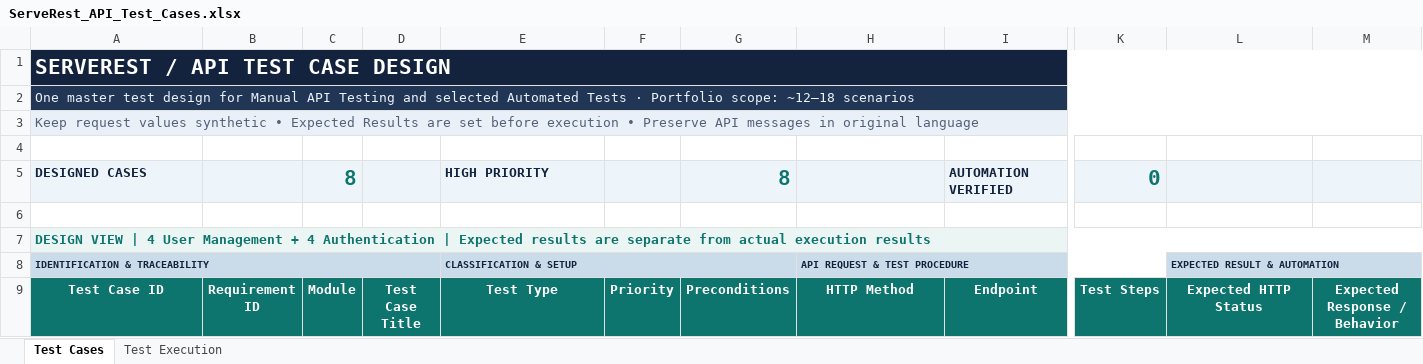
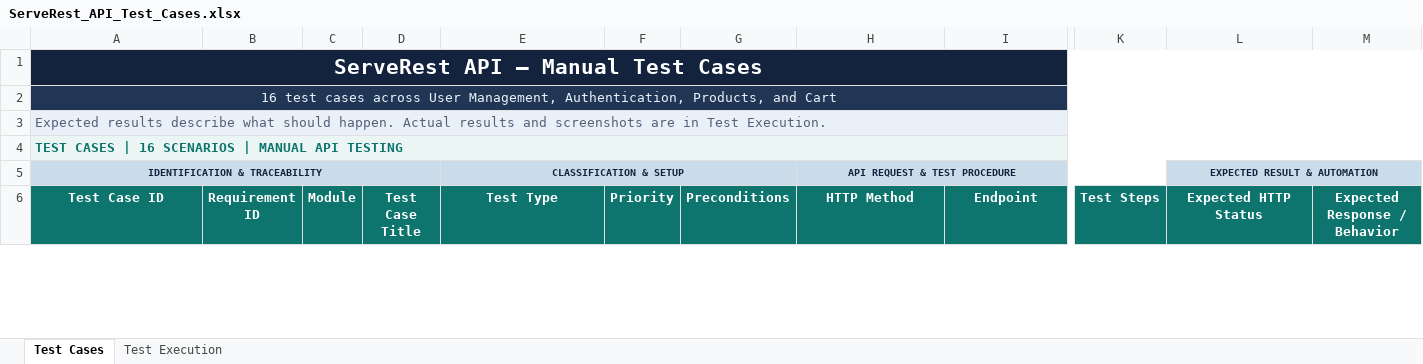
Before and after one commit to kritsada-chaisongkram/serverest-api-testing, an Excel workbook: test-documentation/ServeRest_API_Test_Cases.xlsx, sheet Test Cases, drawn as a sheet; only a part is shown, gaps mark what is left out; values as stored, in another font and other column widths than the file's, no borders; table styles not drawn; removed rows and columns are numbered as before the commit, all else as after; rows hold the shown columns only; the diff covers the shown part only; the diff names each change by its address in the sheet, - before the commit and + after, or states it on an @@ line.

Commit message:
Complete manual API testing for Products and Cart

```diff
--- a/test-documentation/ServeRest_API_Test_Cases.xlsx (sheet Test Cases)
+++ b/test-documentation/ServeRest_API_Test_Cases.xlsx (sheet Test Cases)
-A1 (Test Case ID): SERVEREST / API TEST CASE DESIGN
+A1 (Test Case ID): ServeRest API — Manual Test Cases
-A1:A2 alignment: left
+A1:A2 alignment: center
-A2 (Test Case ID): One master test design for Manual API Testing and selected Automated Tests · Portfolio scope: ~12–18 scenarios
+A2 (Test Case ID): 16 test cases across User Management, Authentication, Products, and Cart
-A3 (Test Case ID): Keep request values synthetic • Expected Results are set before execution • Preserve API messages in original language
+A3 (Test Case ID): Expected results describe what should happen. Actual results and screenshots are in Test Execution.
-row 4: (empty)
-row 5: DESIGNED CASES |  | 8 |  | HIGH PRIORITY |  | 8 |  | AUTOMATION VERIFIED | 0
-row 6: (empty)
-A4 (Test Case ID): DESIGN VIEW | 4 User Management + 4 Authentication | Expected results are separate from actual execution results
+A4 (Test Case ID): TEST CASES | 16 SCENARIOS | MANUAL API TESTING
-A5 alignment: left
+A5 alignment: center
-E5 alignment: left
+E5 alignment: center
-H5 alignment: left
+H5 alignment: center
-L5 alignment: left
+L5 alignment: center
```
Also changed, not shown: 8 added rows, 21 edited cells and cell formats elsewhere in this sheet, sheet Test Execution, 30 other files.
